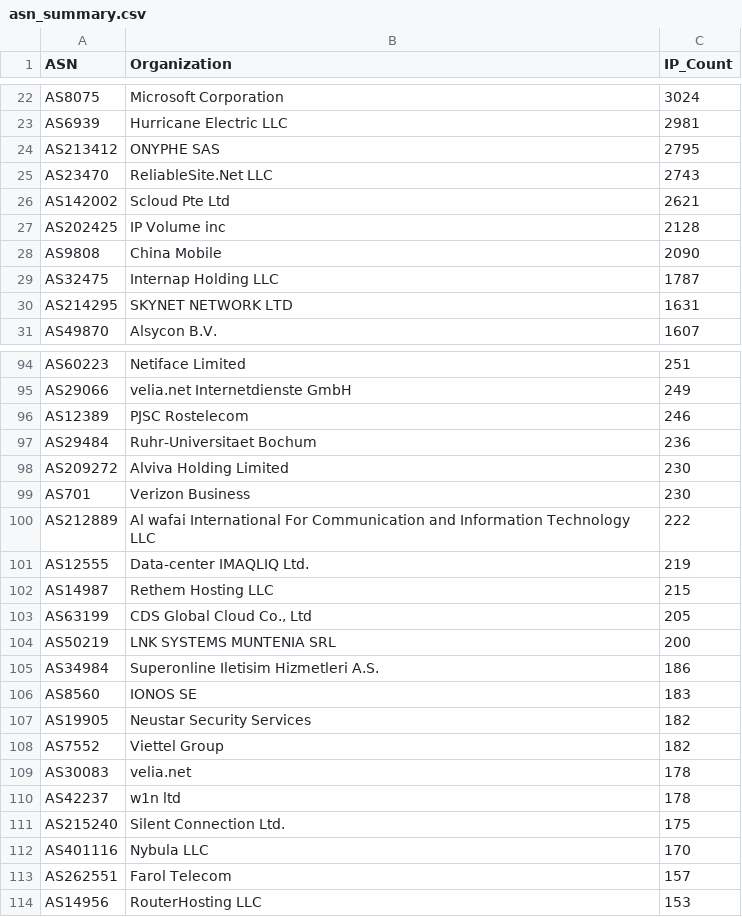
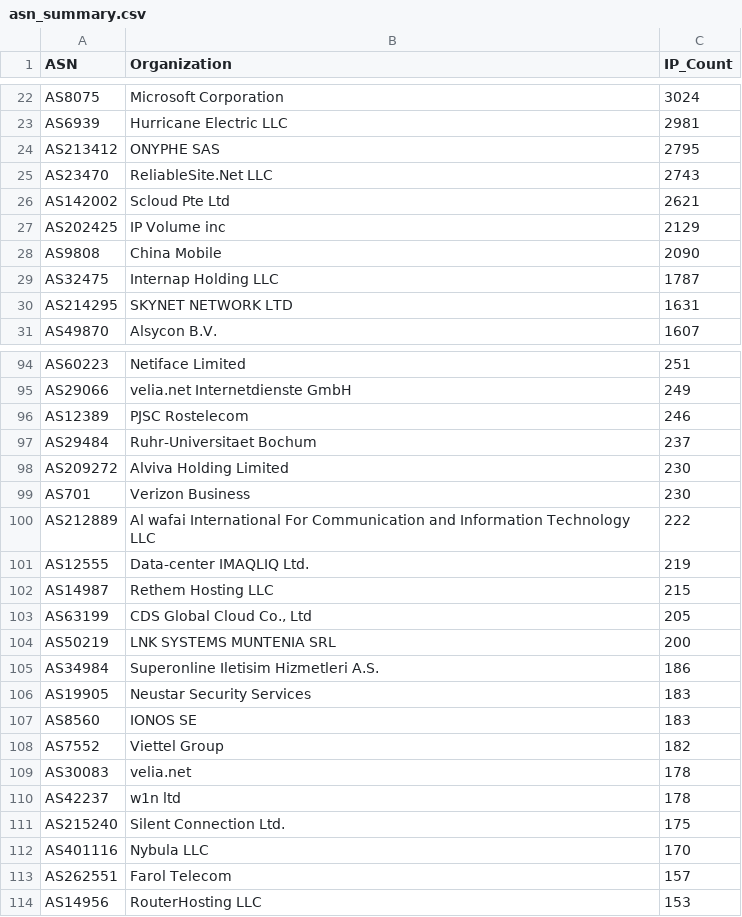
Before and after one commit to BlacKSnowDot0/packetsdatabase-db, a CSV file: asn_summary.csv, drawn as a sheet; only a part is shown, gaps mark what is left out.

```diff
--- a/asn_summary.csv
+++ b/asn_summary.csv
@@ -26,3 +26,3 @@ ASN,Organization,IP_Count
 "AS142002","Scloud Pte Ltd",2621
-"AS202425","IP Volume inc",2128
+"AS202425","IP Volume inc",2129
 "AS9808","China Mobile",2090
@@ -96,3 +96,3 @@ ASN,Organization,IP_Count
 "AS12389","PJSC Rostelecom",246
-"AS29484","Ruhr-Universitaet Bochum",236
+"AS29484","Ruhr-Universitaet Bochum",237
 "AS209272","Alviva Holding Limited",230
@@ -105,4 +105,4 @@ ASN,Organization,IP_Count
 "AS34984","Superonline Iletisim Hizmetleri A.S.",186
+"AS19905","Neustar Security Services",183
 "AS8560","IONOS SE",183
-"AS19905","Neustar Security Services",182
 "AS7552","Viettel Group",182
```
Also changed, not shown: 5 other files.
